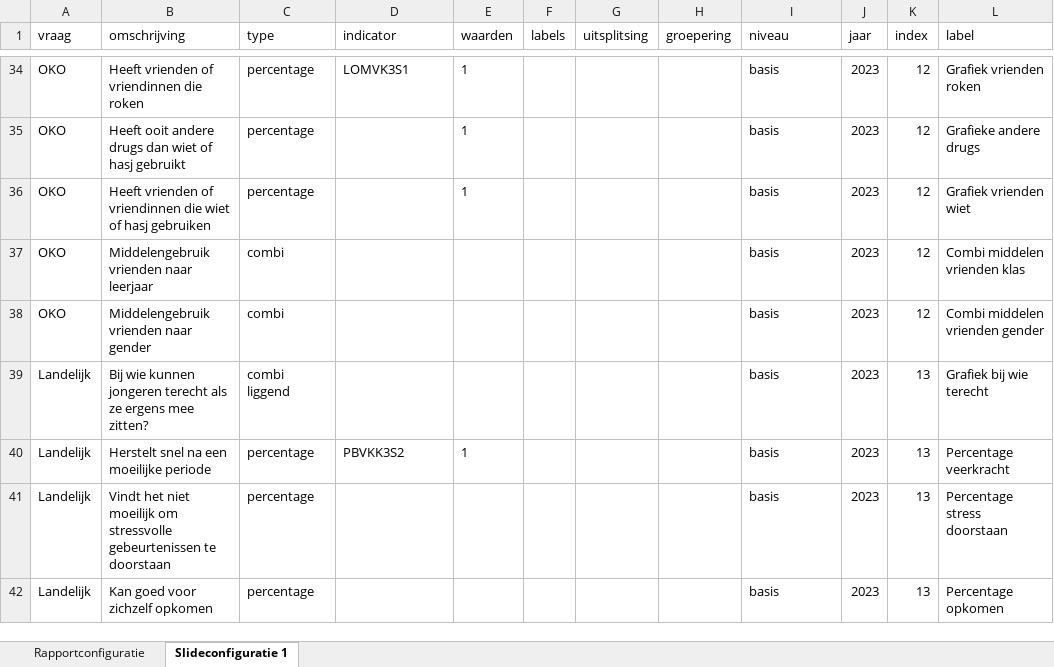
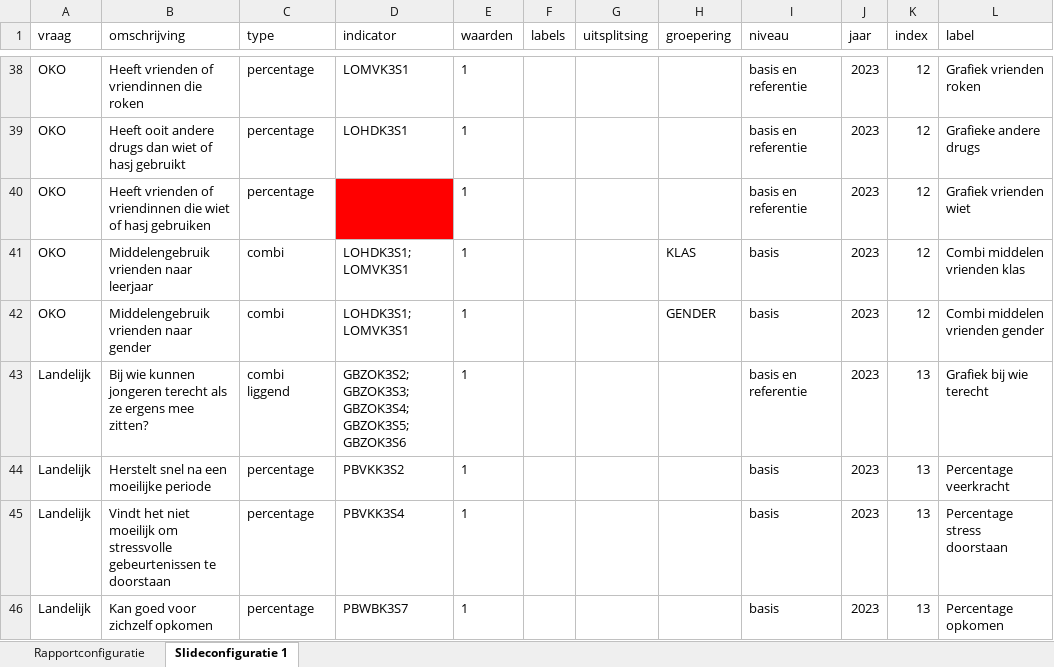
Before and after one commit to ggdatascience/rapportage_monitor_gmj, an Excel workbook: 1. Configuratie.xlsx, sheet Slideconfiguratie 1, drawn as a sheet; only a part is shown, gaps mark what is left out; values as stored, in another font and other column widths than the file's, no borders; addresses are those after the commit; the diff covers the shown part only; the diff names each change by its address in the sheet, - before the commit and + after, or states it on an @@ line.

Commit message:
Aanpassingen aan configuratie
Configuratie is aangepast aan het meest recente template. Een aantal cellen in Slideconfiguratie 1 zijn rood omdat ik niet de beschikking heb over alle OKO vragen.

```diff
--- a/1. Configuratie.xlsx (sheet Slideconfiguratie 1)
+++ b/1. Configuratie.xlsx (sheet Slideconfiguratie 1)
-I38:I40 (niveau): basis
+I38:I40 (niveau): basis en referentie
-D39 (indicator): (empty)
+D39 (indicator): LOHDK3S1
-D40 fill: none
+D40 fill: #FF0000
-D41:D42 (indicator): (empty)
+D41:D42 (indicator): LOHDK3S1; LOMVK3S1
-E41:E43 (waarden): (empty)
+E41:E43 (waarden): 1
-H41 (groepering): (empty)
+H41 (groepering): KLAS
-H42 (groepering): (empty)
+H42 (groepering): GENDER
-D43 (indicator): (empty)
+D43 (indicator): GBZOK3S2; GBZOK3S3; GBZOK3S4; GBZOK3S5; GBZOK3S6
-I43 (niveau): basis
+I43 (niveau): basis en referentie
-D45 (indicator): (empty)
+D45 (indicator): PBVKK3S4
-E45:E46 (waarden): (empty)
+E45:E46 (waarden): 1
-D46 (indicator): (empty)
+D46 (indicator): PBWBK3S7
```
Also changed, not shown: 13 added rows, 5 removed rows, 2 moved rows, 60 edited cells and cell formats elsewhere in this sheet, sheet Rapportconfiguratie.
